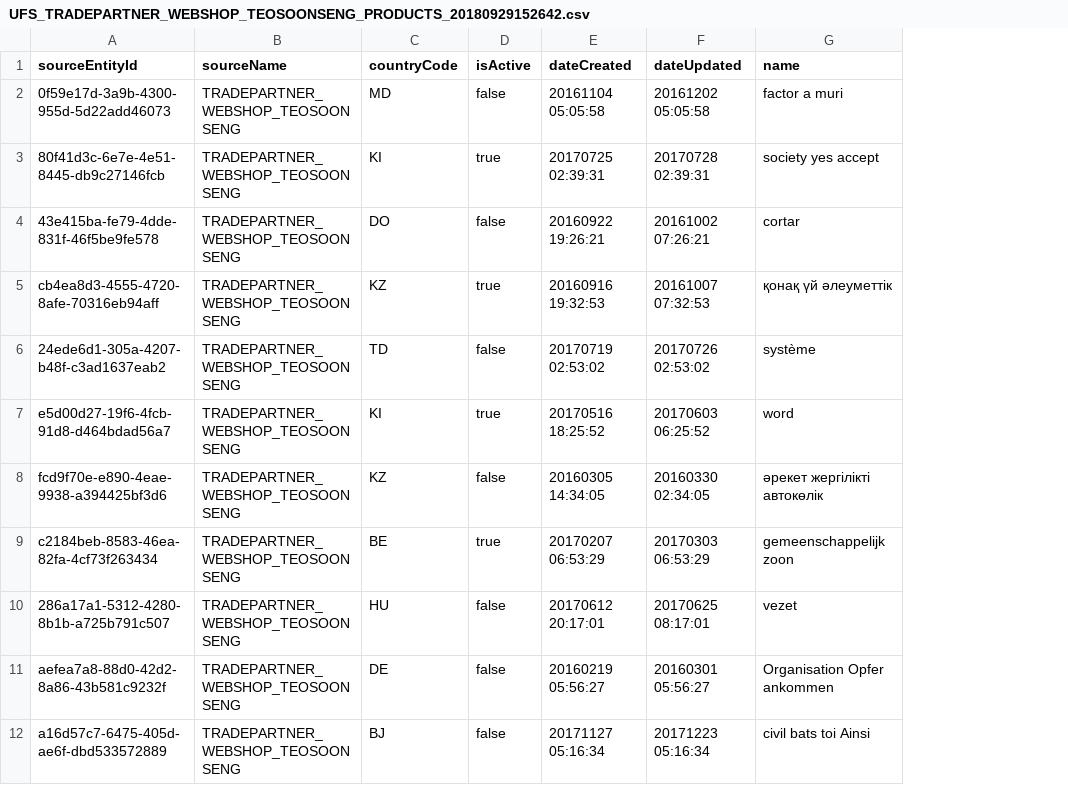
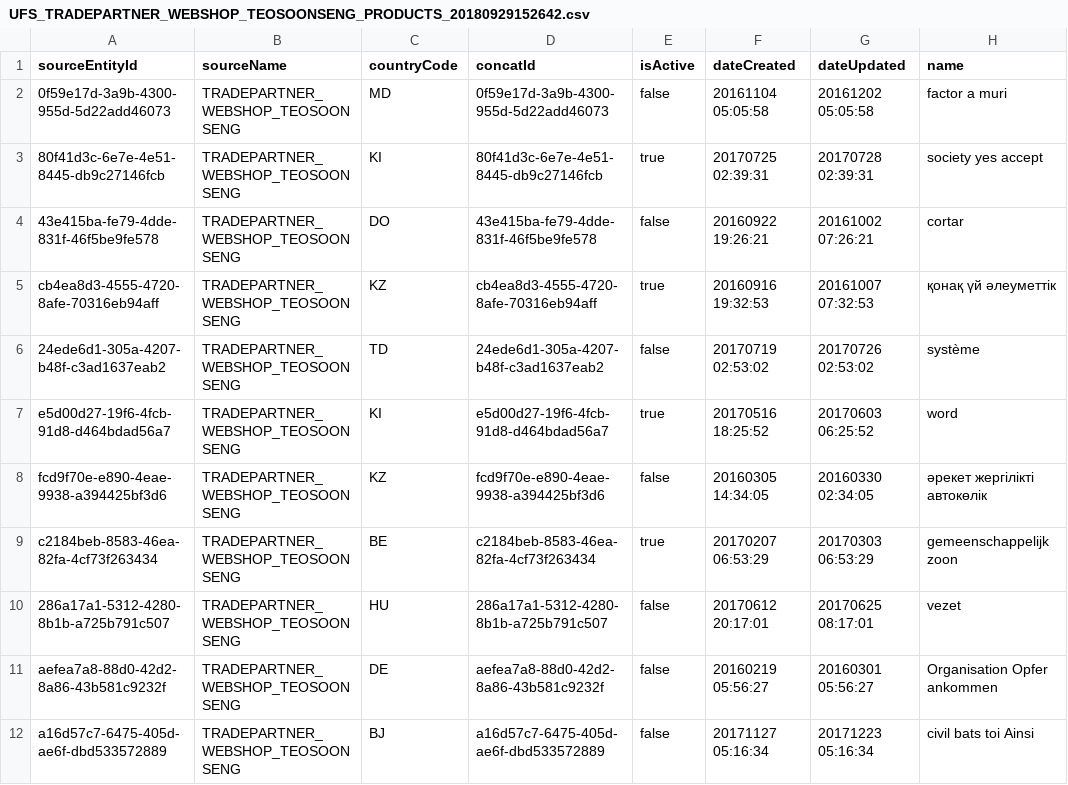
Before and after one commit to kishorem-mf/spark-jobs, a CSV file: sparktest/data/raw/products/UFS_TRADEPARTNER_WEBSHOP_TEOSOONSENG_PRODUCTS_20180929152642.csv, drawn as a sheet; only a part is shown; the diff names each change by its address in the sheet, - before the commit and + after, or states it on an @@ line.

```diff
--- a/sparktest/data/raw/products/UFS_TRADEPARTNER_WEBSHOP_TEOSOONSENG_PRODUCTS_20180929152642.csv
+++ b/sparktest/data/raw/products/UFS_TRADEPARTNER_WEBSHOP_TEOSOONSENG_PRODUCTS_20180929152642.csv
+column D (concatId), rows 2-12: 0f59e17d-3a9b-4300-955d-5d22add46073 | 80f41d3c-6e7e-4e51-8445-db9c27146fcb | 43e415ba-fe79-4dde-831f-46f5be9fe578 | cb4ea8d3-4555-4720-8afe-70316eb94aff | 24ede6d1-305a-4207-b48f-c3ad1637eab2 | e5d00d27-19f6-4fcb-91d8-d464bdad56a7 | fcd9f70e-e890-4eae-9938-a394425bf3d6 | c2184beb-8583-46ea-82fa-4cf73f263434 | 286a17a1-5312-4280-8b1b-a725b791c507 | aefea7a8-88d0-42d2-8a86-43b581c9232f | a16d57c7-6475-405d-ae6f-dbd533572889
```
Also changed, not shown: sparktest/data/raw/contactpersons/UFS_WUFOO_CONTACTPERSONS_20180822100427.csv, sparktest/data/raw/operators/UFS_WUFOO_OPERATORS_20180822091708.csv, 15 other files.
